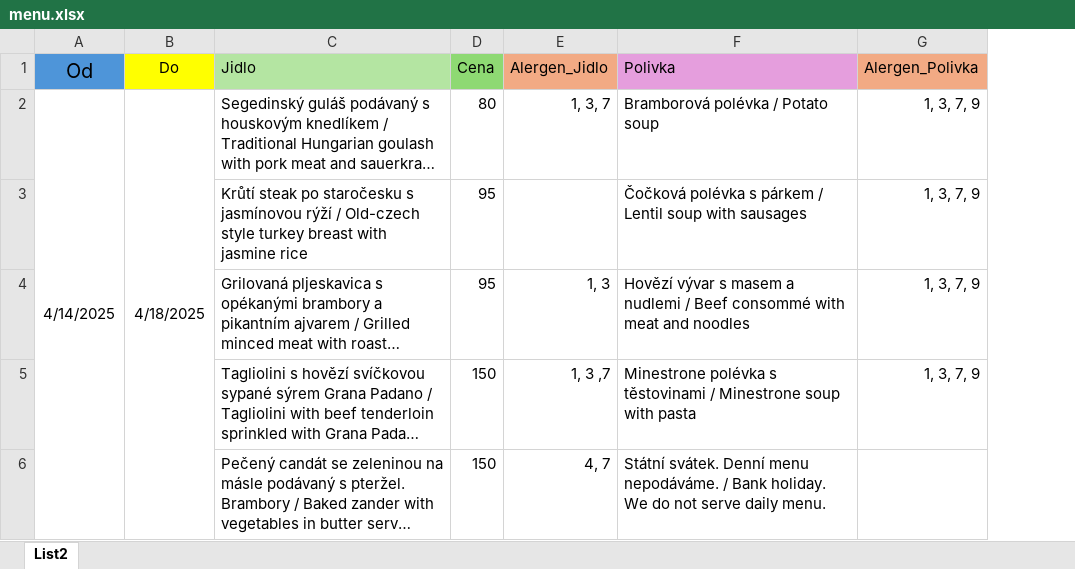
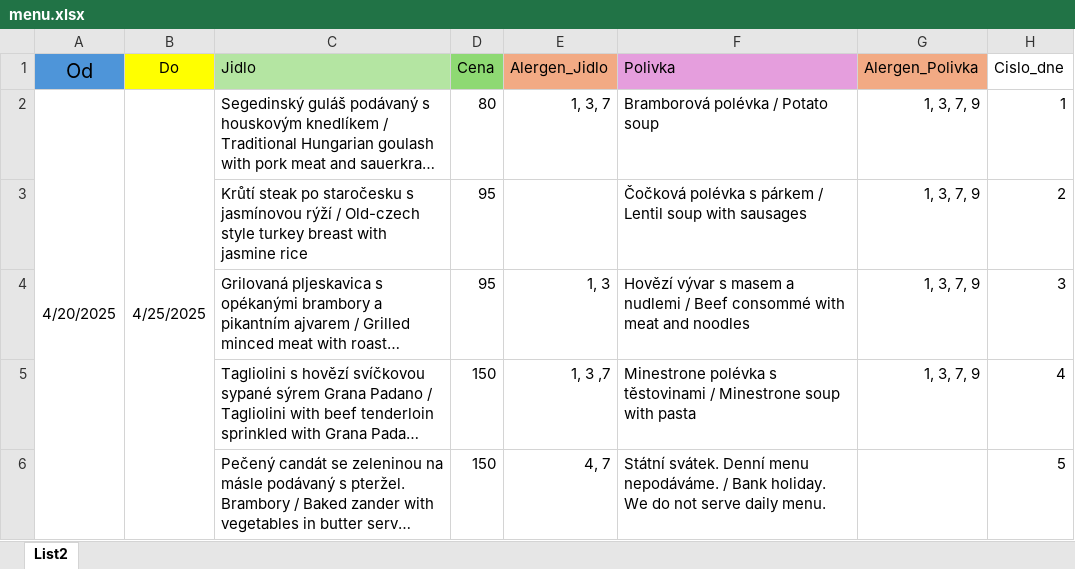
Before and after one commit to net0045/vista, an Excel workbook: vista-app/public/menu.xlsx, sheet List2, drawn as a sheet; long unchanged cells end in …; values as stored, in another font and other column widths than the file's, no borders; the diff names each change by its address in the sheet, - before the commit and + after, or states it on an @@ line.

Commit message:
Updated popup and parsing excel with day of the week

```diff
--- a/vista-app/public/menu.xlsx (sheet List2)
+++ b/vista-app/public/menu.xlsx (sheet List2)
+column H (Cislo_dne), rows 2-6: 1 | 2 | 3 | 4 | 5
-A2 (Od): 4/14/2025
+A2 (Od): 4/20/2025
-B2 (Do): 4/18/2025
+B2 (Do): 4/25/2025
```
Also changed, not shown: 3 other files.
